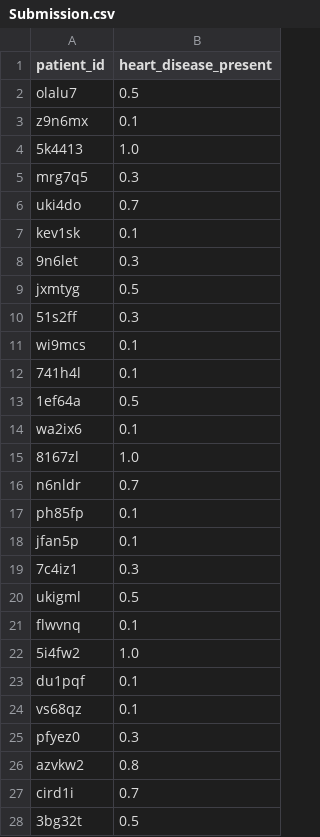
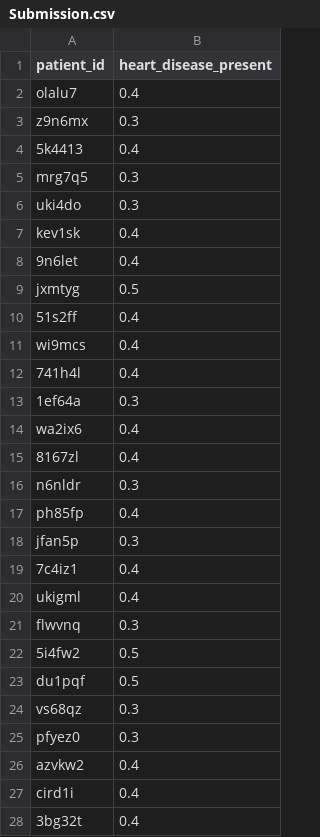
Before and after one commit to marlukyanova/DrivenData--Heart-Desease-Prediction, a CSV file: Submission.csv, drawn as a sheet; only a part is shown; the diff covers the shown part only.

```diff
--- a/Submission.csv
+++ b/Submission.csv
@@ -1,28 +1,28 @@
 patient_id,heart_disease_present
-olalu7,0.5
-z9n6mx,0.1
-5k4413,1.0
+olalu7,0.4
+z9n6mx,0.3
+5k4413,0.4
 mrg7q5,0.3
-uki4do,0.7
-kev1sk,0.1
-9n6let,0.3
+uki4do,0.3
+kev1sk,0.4
+9n6let,0.4
 jxmtyg,0.5
-51s2ff,0.3
-wi9mcs,0.1
-741h4l,0.1
-1ef64a,0.5
-wa2ix6,0.1
-8167zl,1.0
-n6nldr,0.7
-ph85fp,0.1
-jfan5p,0.1
-7c4iz1,0.3
-ukigml,0.5
-flwvnq,0.1
-5i4fw2,1.0
-du1pqf,0.1
-vs68qz,0.1
+51s2ff,0.4
+wi9mcs,0.4
+741h4l,0.4
+1ef64a,0.3
+wa2ix6,0.4
+8167zl,0.4
+n6nldr,0.3
+ph85fp,0.4
+jfan5p,0.3
+7c4iz1,0.4
+ukigml,0.4
+flwvnq,0.3
+5i4fw2,0.5
+du1pqf,0.5
+vs68qz,0.3
 pfyez0,0.3
-azvkw2,0.8
-cird1i,0.7
-3bg32t,0.5
+azvkw2,0.4
+cird1i,0.4
+3bg32t,0.4
```
Also changed, not shown: 63 edited cells elsewhere in this file, 2 other files.
